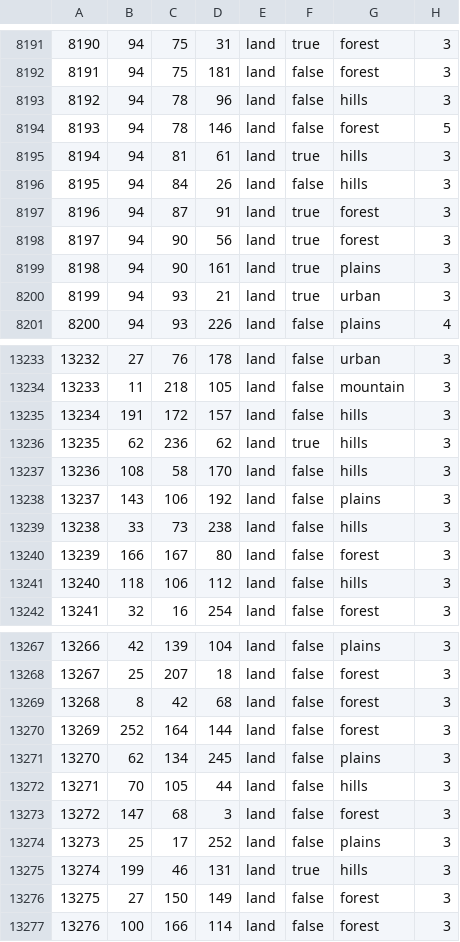
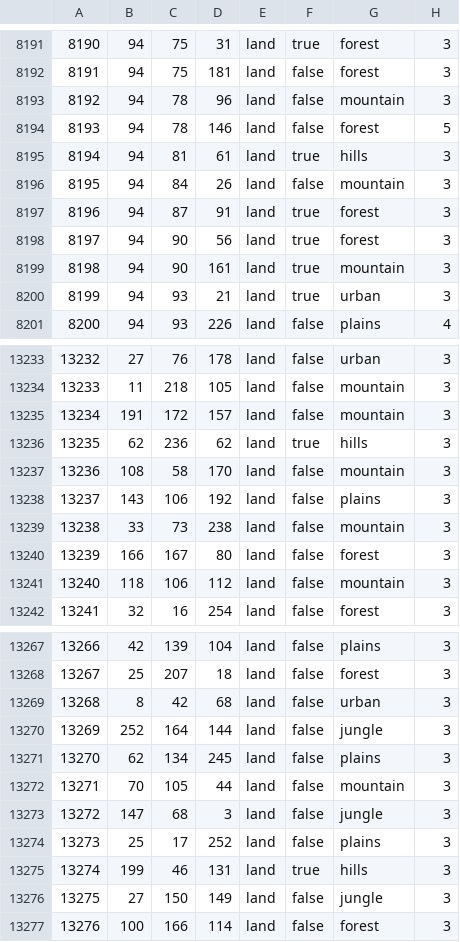
Before and after one commit to mengxinxier/Adorable-heart-beta1, a CSV file: map/definition.csv, drawn as a sheet; only a part is shown, gaps mark what is left out; the diff covers the shown part only.

```diff
--- a/map/definition.csv
+++ b/map/definition.csv
@@ -8192,9 +8192,9 @@
 8191;94;75;181;land;false;forest;3
-8192;94;78;96;land;false;hills;3
+8192;94;78;96;land;false;mountain;3
 8193;94;78;146;land;false;forest;5
 8194;94;81;61;land;true;hills;3
-8195;94;84;26;land;false;hills;3
+8195;94;84;26;land;false;mountain;3
 8196;94;87;91;land;true;forest;3
 8197;94;90;56;land;true;forest;3
-8198;94;90;161;land;true;plains;3
+8198;94;90;161;land;true;mountain;3
 8199;94;93;21;land;true;urban;3
@@ -13234,9 +13234,9 @@
 13233;11;218;105;land;false;mountain;3
-13234;191;172;157;land;false;hills;3
+13234;191;172;157;land;false;mountain;3
 13235;62;236;62;land;true;hills;3
-13236;108;58;170;land;false;hills;3
+13236;108;58;170;land;false;mountain;3
 13237;143;106;192;land;false;plains;3
-13238;33;73;238;land;false;hills;3
+13238;33;73;238;land;false;mountain;3
 13239;166;167;80;land;false;forest;3
-13240;118;106;112;land;false;hills;3
+13240;118;106;112;land;false;mountain;3
 13241;32;16;254;land;false;forest;3
@@ -13268,10 +13268,10 @@
 13267;25;207;18;land;false;forest;3
-13268;8;42;68;land;false;forest;3
-13269;252;164;144;land;false;forest;3
+13268;8;42;68;land;false;urban;3
+13269;252;164;144;land;false;jungle;3
 13270;62;134;245;land;false;plains;3
-13271;70;105;44;land;false;hills;3
-13272;147;68;3;land;false;forest;3
+13271;70;105;44;land;false;mountain;3
+13272;147;68;3;land;false;jungle;3
 13273;25;17;252;land;false;plains;3
 13274;199;46;131;land;true;hills;3
-13275;27;150;149;land;false;forest;3
+13275;27;150;149;land;false;jungle;3
 13276;100;166;114;land;false;forest;3
```
Also changed, not shown: 75 edited cells elsewhere in this file, 7 other files.
